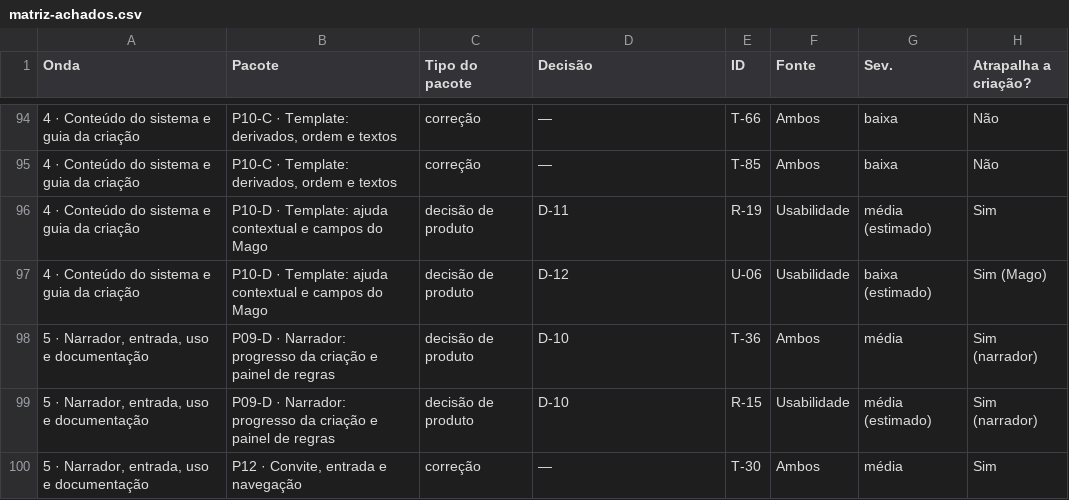
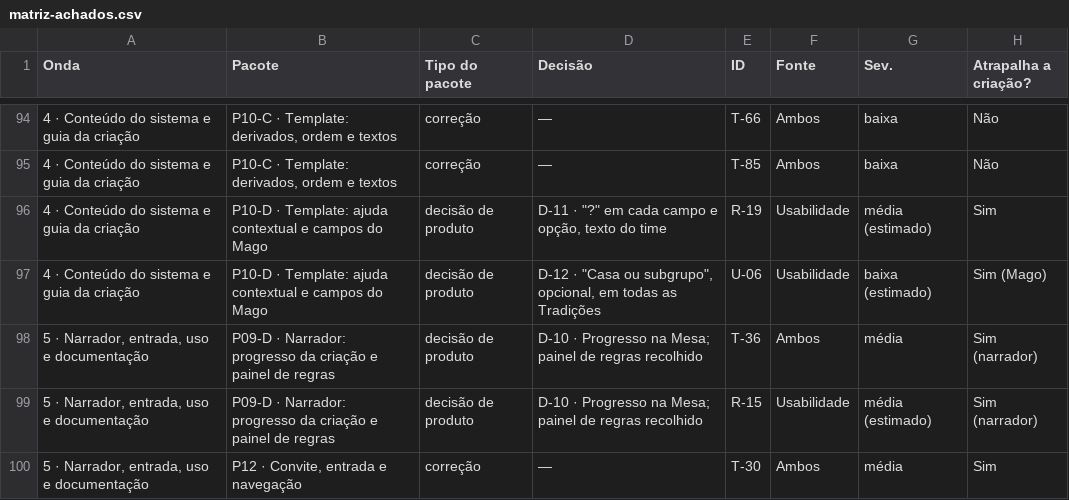
Before and after one commit to PentexSA/tms, a CSV file: doc/testes/2026-11-01/matriz-achados.csv, drawn as a sheet; only a part is shown, gaps mark what is left out; the diff covers the shown part only; the diff names each change by its address in the sheet, - before the commit and + after, or states it on an @@ line.

```diff
--- a/doc/testes/2026-11-01/matriz-achados.csv
+++ b/doc/testes/2026-11-01/matriz-achados.csv
-D96 (Decisão): D-11
+D96 (Decisão): D-11 · "?" em cada campo e opção, texto do time
-D97 (Decisão): D-12
+D97 (Decisão): D-12 · "Casa ou subgrupo", opcional, em todas as Tradições
-D98:D99 (Decisão): D-10
+D98:D99 (Decisão): D-10 · Progresso na Mesa; painel de regras recolhido
```
Also changed, not shown: 16 edited cells elsewhere in this file, 1 other file.
